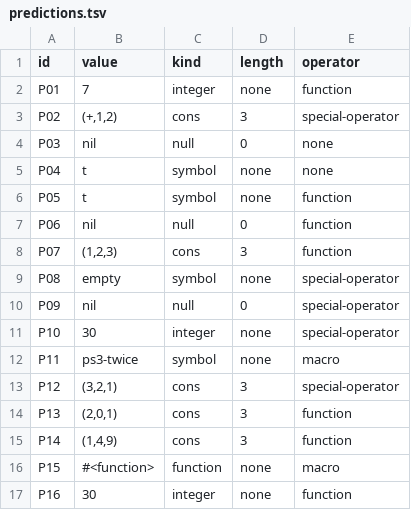
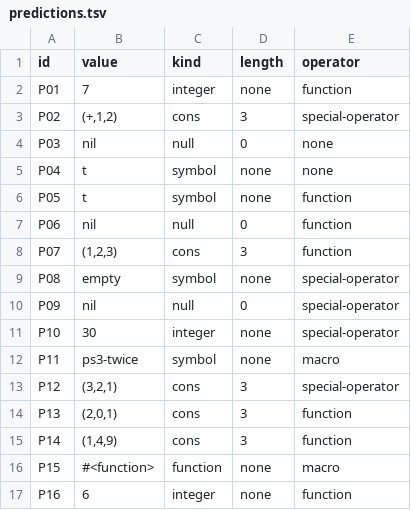
Before and after one commit to cdvincoy/cmsc-124-ps3-starter, a TSV file: predictions.tsv, drawn as a sheet.

Commit message:
fix: amend P16 value to '6'

```diff
--- a/predictions.tsv
+++ b/predictions.tsv
@@ -16,2 +16,2 @@ P14	(1,4,9)	cons	3	function
 P15	#<function>	function	none	macro
-P16	30	integer	none	function
+P16	6	integer	none	function
```
Also changed, not shown: 1 other file.
